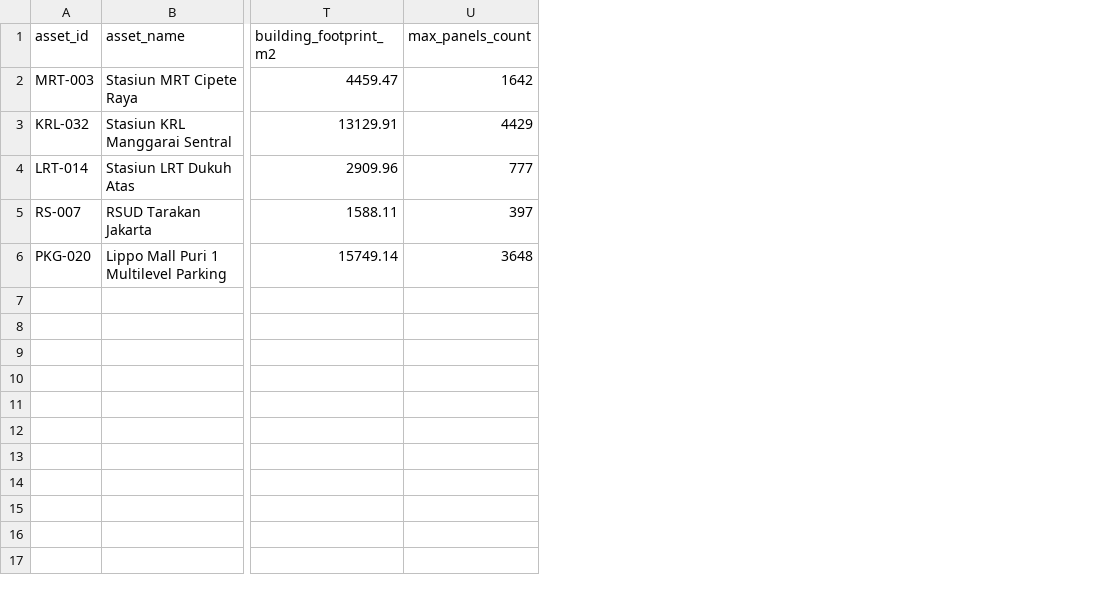
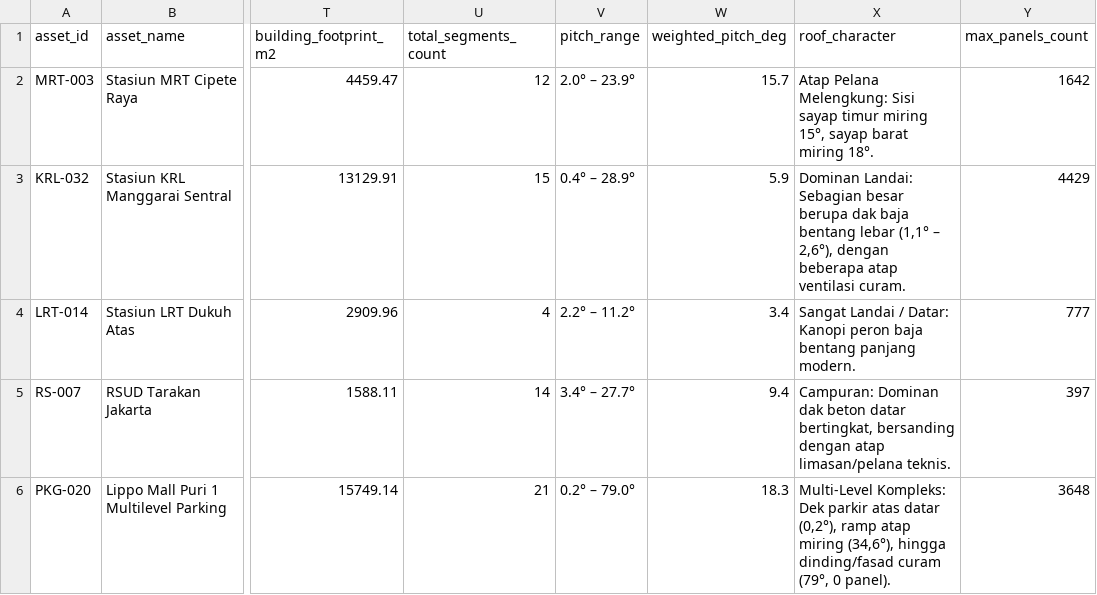
Before and after one commit to HenryAi-SIBERMU/SP, a CSV file: data/processed/calculations/pow_solar_5_titik_summary.csv, drawn as a sheet; only a part is shown, gaps mark what is left out; the diff names each change by its address in the sheet, - before the commit and + after, or states it on an @@ line.

Commit message:
feat(dashboard): arsipkan Tabel 1 Karakteristik Kemiringan dan Tabel 2 Rincian Segmen ke dalam dropdown master

```diff
--- a/data/processed/calculations/pow_solar_5_titik_summary.csv
+++ b/data/processed/calculations/pow_solar_5_titik_summary.csv
+column U (total_segments_count), rows 2-6: 12 | 15 | 4 | 14 | 21
+column V (pitch_range), rows 2-6: 2.0° – 23.9° | 0.4° – 28.9° | 2.2° – 11.2° | 3.4° – 27.7° | 0.2° – 79.0°
+column W (weighted_pitch_deg), rows 2-6: 15.7 | 5.9 | 3.4 | 9.4 | 18.3
+column X (roof_character), rows 2-6: Atap Pelana Melengkung: Sisi sayap timur miring 15°, sayap barat miring 18°. | Dominan Landai: Sebagian besar berupa dak baja bentang lebar (1,1° – 2,6°), dengan beberapa atap ventilasi curam. | Sangat Landai / Datar: Kanopi peron baja bentang panjang modern. | Campuran: Dominan dak beton datar bertingkat, bersanding dengan atap limasan/pelana teknis. | Multi-Level Kompleks: Dek parkir atas datar (0,2°), ramp atap miring (34,6°), hingga dinding/fasad curam (79°, 0 panel).
```
Also changed, not shown: 4 other files.
